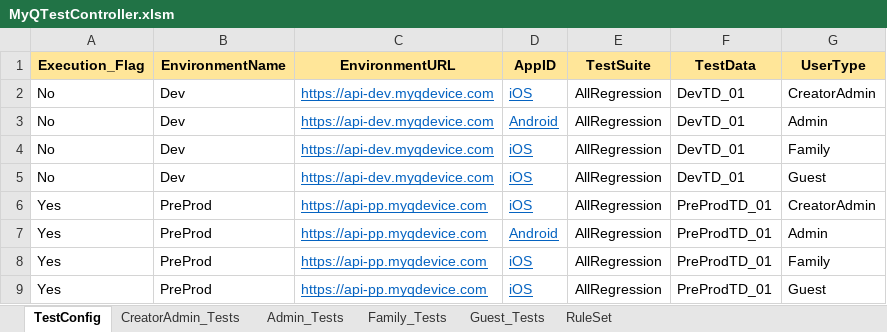
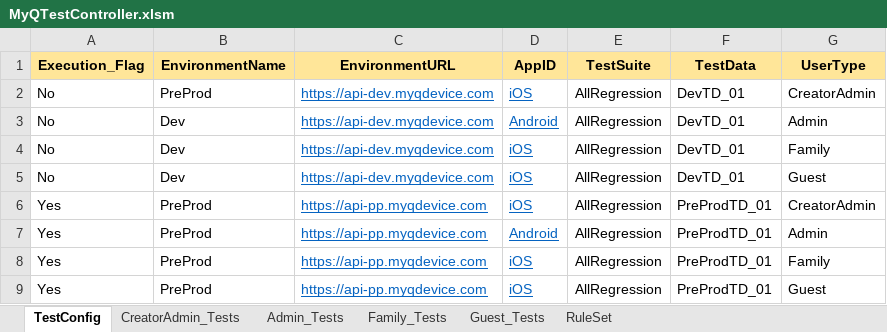
Before and after one commit to SyneHardikKori/TestProject, an Excel workbook: MyQTestController.xlsm, sheet TestConfig, drawn as a sheet; values as stored, in another font and other column widths than the file's, no borders; the diff names each change by its address in the sheet, - before the commit and + after, or states it on an @@ line.

Commit message:
Excel2

```diff
--- a/MyQTestController.xlsm (sheet TestConfig)
+++ b/MyQTestController.xlsm (sheet TestConfig)
-B2 (EnvironmentName): Dev
+B2 (EnvironmentName): PreProd
```
